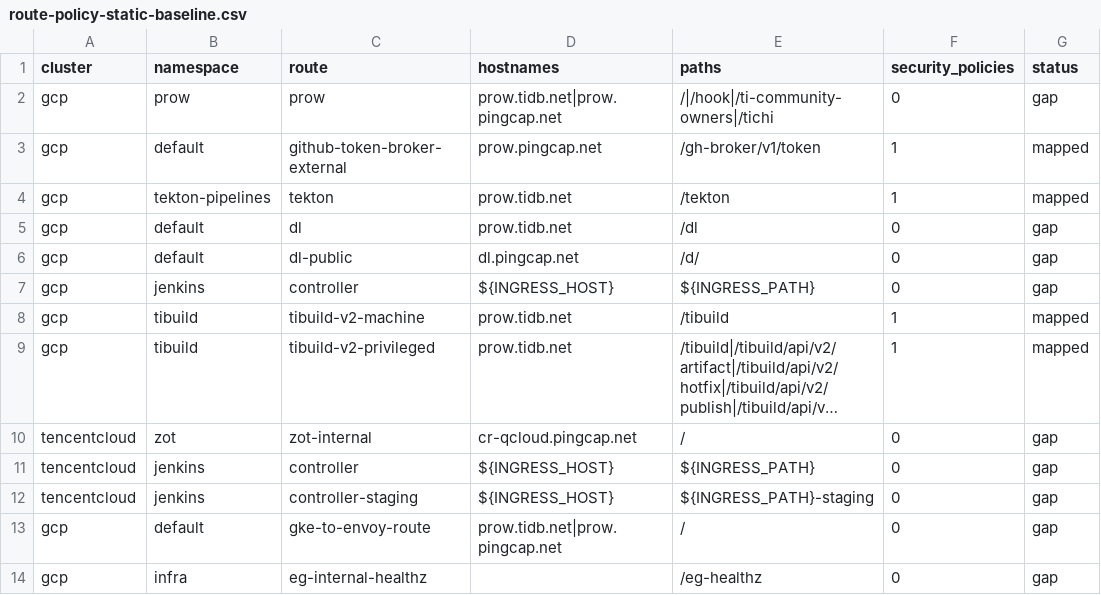
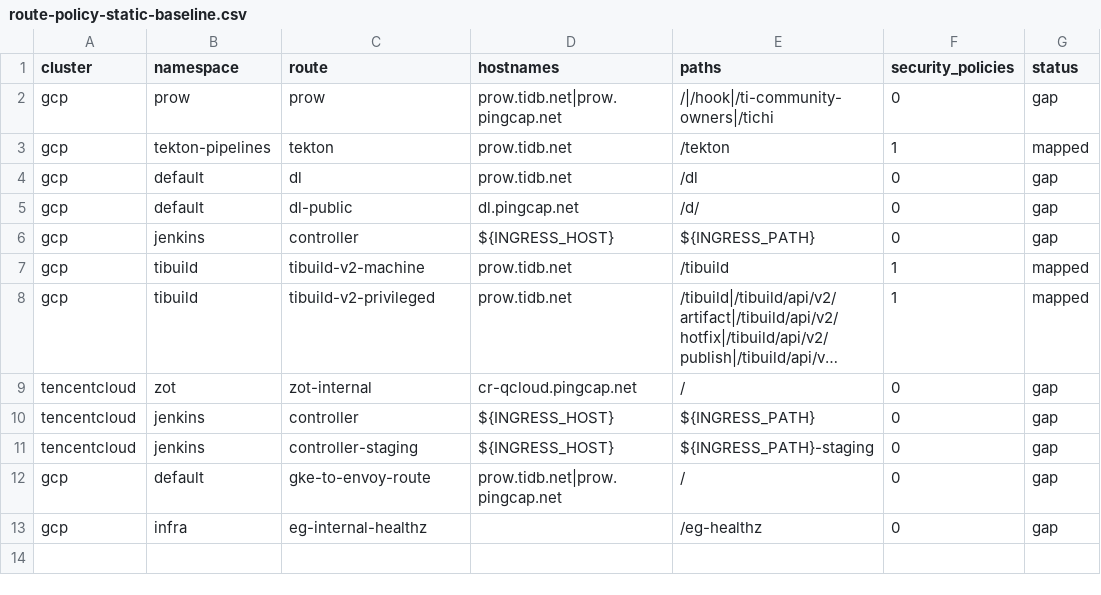
Before and after one commit to PingCAP-QE/ee-ops, a CSV file: docs/authz/inventory/route-policy-static-baseline.csv, drawn as a sheet; long unchanged cells end in …; the diff names each change by its address in the sheet, - before the commit and + after, or states it on an @@ line.

Commit message:
chore(gcp/github-token-broker): retire the public /gh-broker entry
The route has never carried traffic:

- the broker mint log has zero `external-reader` entries (the identity the route
  injects); callers are `ee-cd/github-bot`, `tibuild/default`, `apps/ci-dashboard`;
- no repository under PingCAP-QE references the URL — only this repository's
  manifests and docs;
- the `gh-broker-client-macos@` service account the design depends on has no
  user-managed key, so the documented `key.json` client flow could not
  authenticate at all;
- the macOS fleet does not need it: the MacBuild agent checks out on the Mac with
  a `source.gitSecretRef` Secret read through the Kubernetes API.

A public endpoint that mints GitHub App tokens for an allowlisted repository set,
kept alive for a client that cannot authenticate, is surface without a user.

Removed: the HTTPRoute, its JWT SecurityPolicy, the credential-injection
HTTPRouteFilter, the rate-limit BackendTrafficPolicy, the `external-reader`
ServiceAccount + token Secret + PushSecret, the ExternalSecret that read the
token back, and the BackendTLSPolicy + `infra` NetworkPolicy that only served
this route. The broker itself is unchanged; the runners keep their own HTTPS hop.

Docs: `github-token-broker-external.md` becomes a retirement note with the exact
restore procedure (including "do not restore a plaintext upstream"), and the
gateway/authz inventories drop the row.

Follow-ups outside this repository: drop the `github-token-broker/external-reader`
rule from the broker policy in GCP Secret Manager, delete the
`github_token_broker_external_reader_token` secret there, and decide what to do
with `gh-broker-client-macos@` in ee-infra (still terraform-imported).

```diff
--- a/docs/authz/inventory/route-policy-static-baseline.csv
+++ b/docs/authz/inventory/route-policy-static-baseline.csv
-row 3: gcp | default | github-token-broker-external | prow.pingcap.net | /gh-broker/v1/token | 1 | mapped
```
Also changed, not shown: 18 other files.
